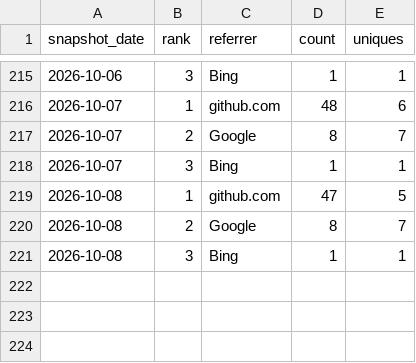
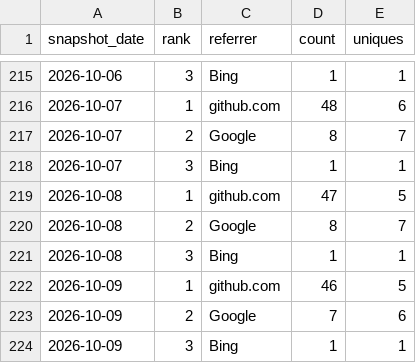
Before and after one commit to danielep71/VBA-DATETIMEPICKER, a CSV file: data/referrers.csv, drawn as a sheet; only a part is shown, gaps mark what is left out; the diff names each change by its address in the sheet, - before the commit and + after, or states it on an @@ line.

```diff
--- a/data/referrers.csv
+++ b/data/referrers.csv
+row 222: 2026-10-09 | 1 | github.com | 46 | 5
+row 223: 2026-10-09 | 2 | Google | 7 | 6
+row 224: 2026-10-09 | 3 | Bing | 1 | 1
```
Also changed, not shown: data/popular_paths.csv, data/traffic.csv, 2 other files.
